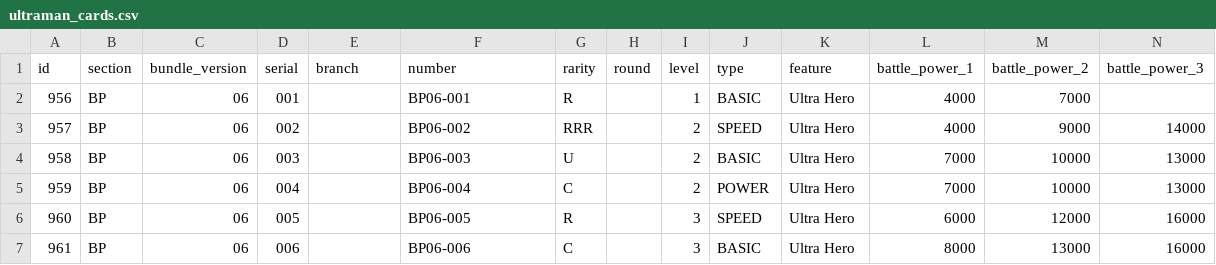
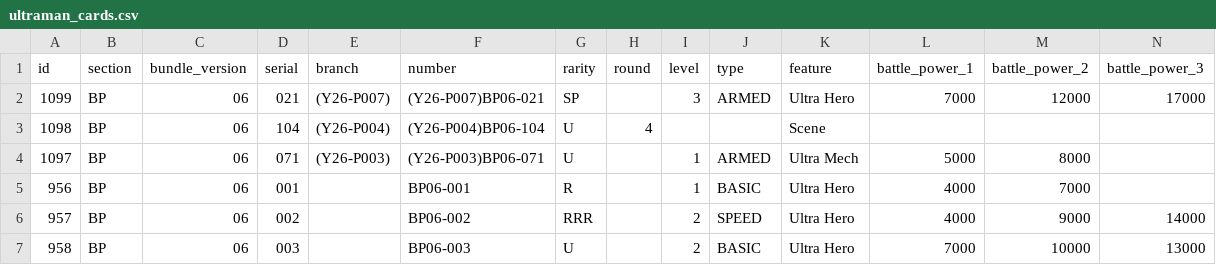
Before and after one commit to 901-ULTRA-League/ultraman-card-scraper, a CSV file: docs/ultraman_cards.csv, drawn as a sheet; only a part is shown; the shorter side is filled out with more unchanged rows; rows hold the shown columns only; the diff names each change by its address in the sheet, - before the commit and + after, or states it on an @@ line.

```diff
--- a/docs/ultraman_cards.csv
+++ b/docs/ultraman_cards.csv
+row 2: 1099 | BP | 06 | 021 | (Y26-P007) | (Y26-P007)BP06-021 | SP |  | 3 | ARMED | Ultra Hero | 7000 | 12000 | 17000
+row 3: 1098 | BP | 06 | 104 | (Y26-P004) | (Y26-P004)BP06-104 | U | 4 |  |  | Scene
+row 4: 1097 | BP | 06 | 071 | (Y26-P003) | (Y26-P003)BP06-071 | U |  | 1 | ARMED | Ultra Mech | 5000 | 8000
```
Also changed, not shown: ultraman_cards.csv.
